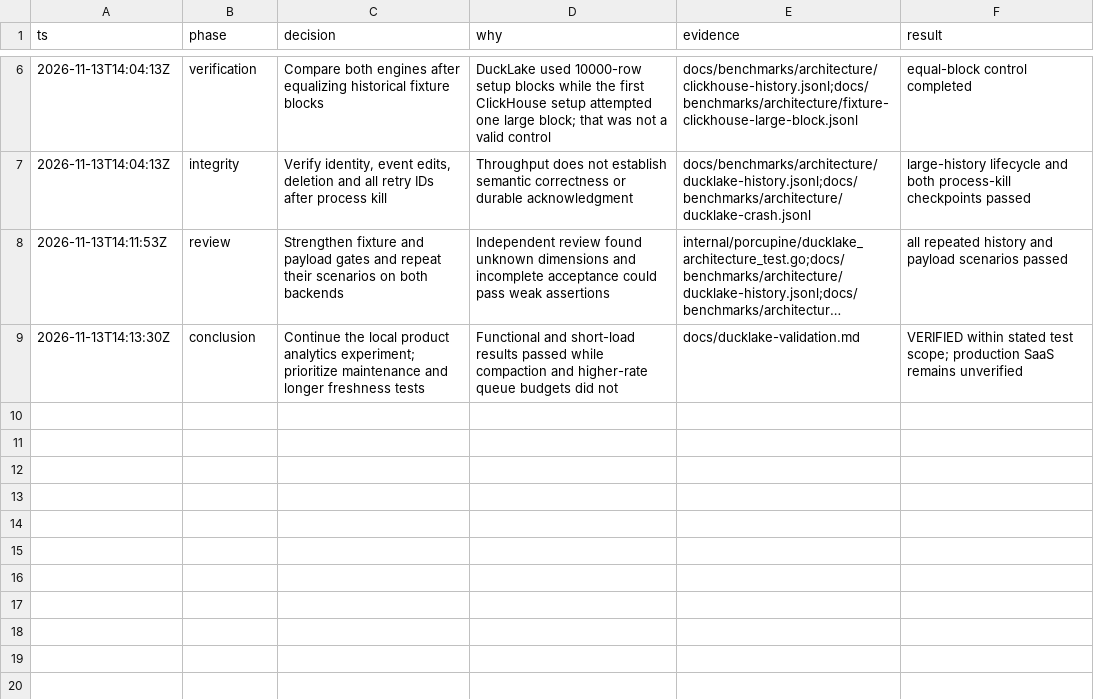
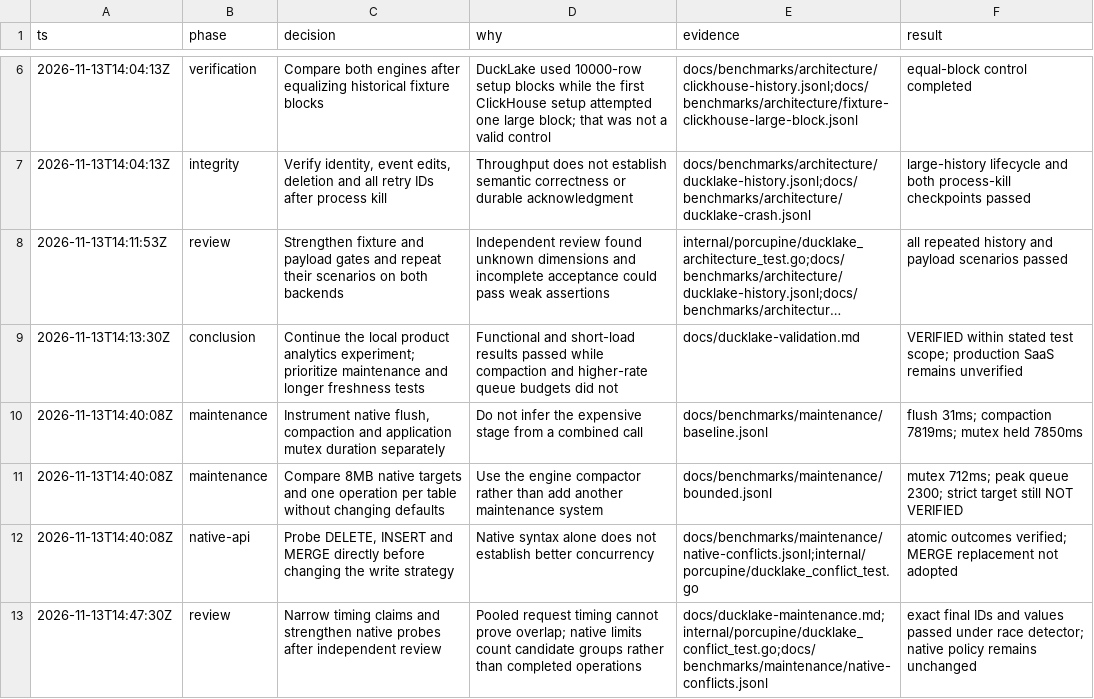
Before and after one commit to olup/porcupine, a TSV file: docs/benchmarks/ducklake-validation-decisions.tsv, drawn as a sheet; only a part is shown, gaps mark what is left out; long unchanged cells end in …; the diff names each change by its address in the sheet, - before the commit and + after, or states it on an @@ line.

Commit message:
Measure DuckLake maintenance pauses and native write conflicts

```diff
--- a/docs/benchmarks/ducklake-validation-decisions.tsv
+++ b/docs/benchmarks/ducklake-validation-decisions.tsv
+row 10: 2026-11-13T14:40:08Z | maintenance | Instrument native flush, compaction and application mutex duration separately | Do not infer the expensive stage from a combined call | docs/benchmarks/maintenance/baseline.jsonl | flush 31ms; compaction 7819ms; mutex held 7850ms
+row 11: 2026-11-13T14:40:08Z | maintenance | Compare 8MB native targets and one operation per table without changing defaults | Use the engine compactor rather than add another maintenance system | docs/benchmarks/maintenance/bounded.jsonl | mutex 712ms; peak queue 2300; strict target still NOT VERIFIED
+row 12: 2026-11-13T14:40:08Z | native-api | Probe DELETE, INSERT and MERGE directly before changing the write strategy | Native syntax alone does not establish better concurrency | docs/benchmarks/maintenance/native-conflicts.jsonl;internal/porcupine/ducklake_conflict_test.go | atomic outcomes verified; MERGE replacement not adopted
+row 13: 2026-11-13T14:47:30Z | review | Narrow timing claims and strengthen native probes after independent review | Pooled request timing cannot prove overlap; native limits count candidate groups rather than completed operations | docs/ducklake-maintenance.md;internal/porcupine/ducklake_conflict_test.go;docs/benchmarks/maintenance/native-conflicts.jsonl | exact final IDs and values passed under race detector; native policy remains unchanged
```
Also changed, not shown: 9 other files.
